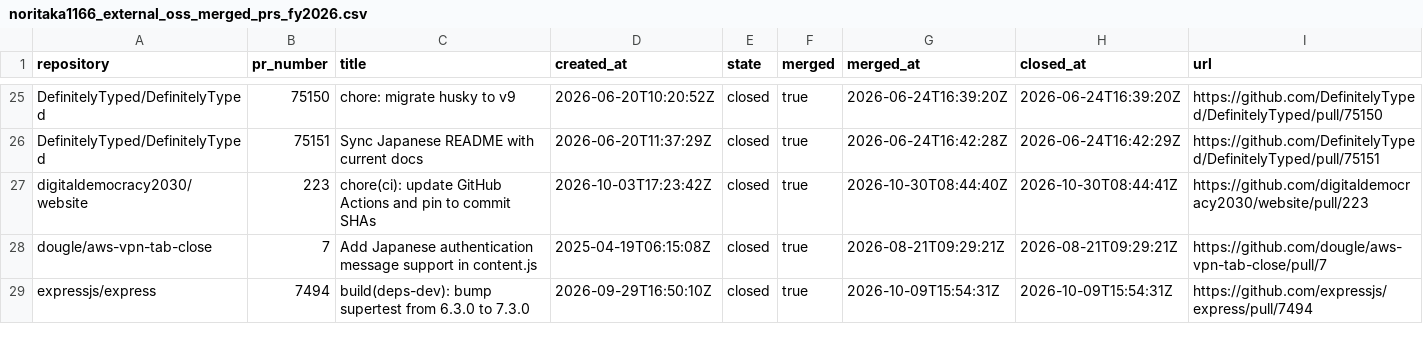
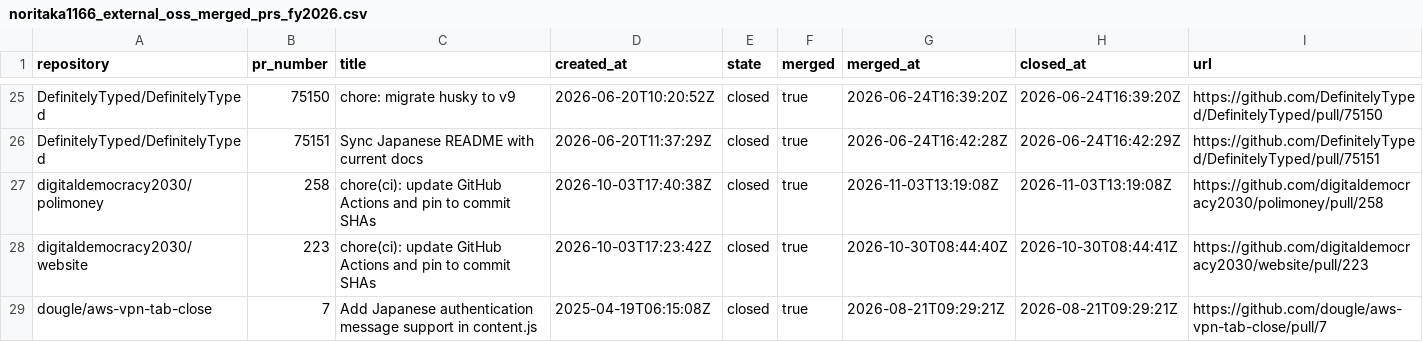
Before and after one commit to noritaka1166/noritaka1166, a CSV file: generated/noritaka1166_external_oss_merged_prs_fy2026.csv, drawn as a sheet; only a part is shown, gaps mark what is left out; the shorter side is filled out with more unchanged rows; the diff names each change by its address in the sheet, - before the commit and + after, or states it on an @@ line.

```diff
--- a/generated/noritaka1166_external_oss_merged_prs_fy2026.csv
+++ b/generated/noritaka1166_external_oss_merged_prs_fy2026.csv
+row 27: digitaldemocracy2030/polimoney | 258 | chore(ci): update GitHub Actions and pin to commit SHAs | 2026-10-03T17:40:38Z | closed | true | 2026-11-03T13:19:08Z | 2026-11-03T13:19:08Z | https://github.com/digitaldemocracy2030/polimoney/pull/258
```
Also changed, not shown: generated/noritaka1166_external_oss_merged_prs_fy2026_by_repository.csv.
